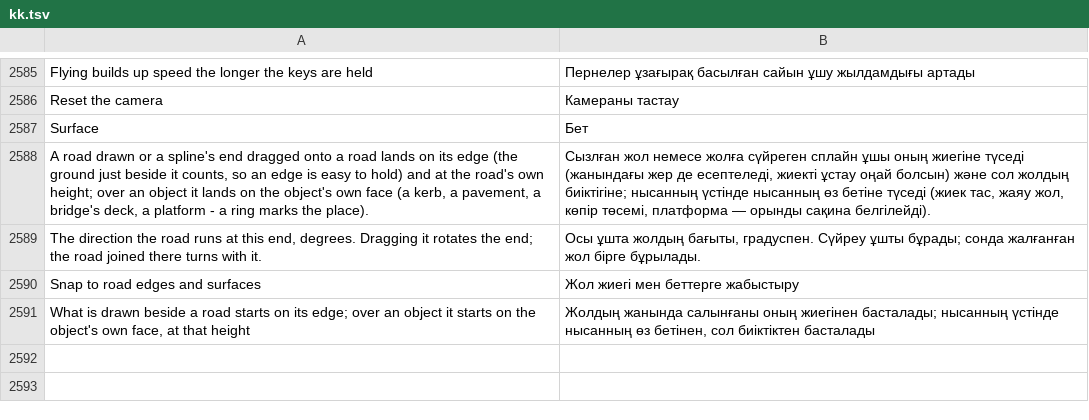
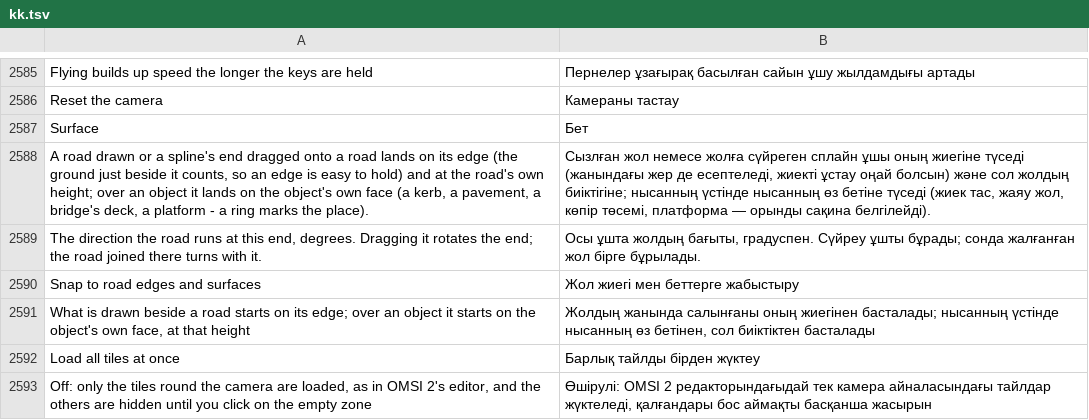
Before and after one commit to openOMSI-org/openMapper, a TSV file: locales/kk.tsv, drawn as a sheet; only a part is shown, gaps mark what is left out.

```diff
--- a/locales/kk.tsv
+++ b/locales/kk.tsv
@@ -2591 +2591,3 @@ Snap to road edges and surfaces	Жол жиегі мен беттерге жаб
 What is drawn beside a road starts on its edge; over an object it starts on the object's own face, at that height	Жолдың жанында салынғаны оның жиегінен басталады; нысанның үстінде нысанның өз бетінен, сол биіктіктен басталады
+Load all tiles at once	Барлық тайлды бірден жүктеу
+Off: only the tiles round the camera are loaded, as in OMSI 2's editor, and the others are hidden until you click on the empty zone	Өшірулі: OMSI 2 редакторындағыдай тек камера айналасындағы тайлдар жүктеледі, қалғандары бос аймақты басқанша жасырын
```
Also changed, not shown: locales/be.tsv, locales/hi.tsv, 28 other files.
